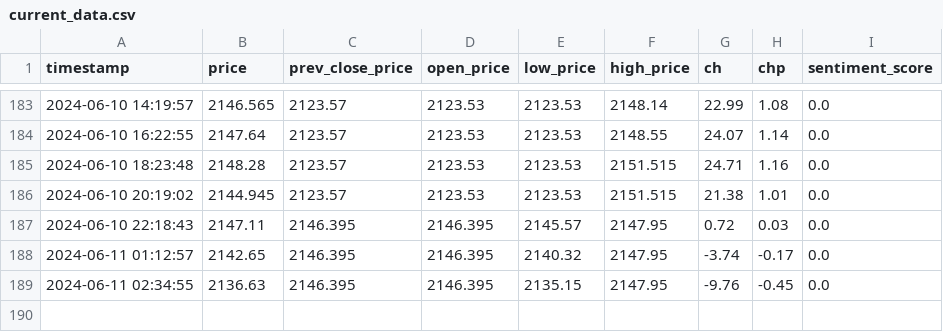
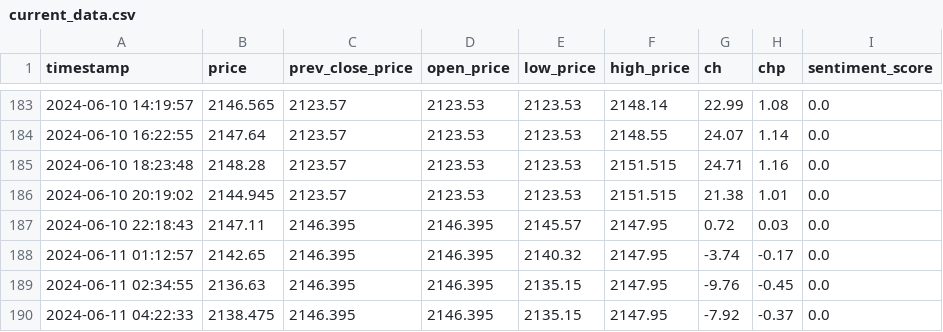
Before and after one commit to GrozdaniTanja/gold-price-prediction, a CSV file: data/current_data.csv, drawn as a sheet; only a part is shown, gaps mark what is left out; the diff names each change by its address in the sheet, - before the commit and + after, or states it on an @@ line.

Commit message:
action: validate data

```diff
--- a/data/current_data.csv
+++ b/data/current_data.csv
+row 190: 2024-06-11 04:22:33 | 2138.475 | 2146.395 | 2146.395 | 2135.15 | 2147.95 | -7.92 | -0.37 | 0.0
```
Also changed, not shown: data/reference_data.csv, 3 other files.
